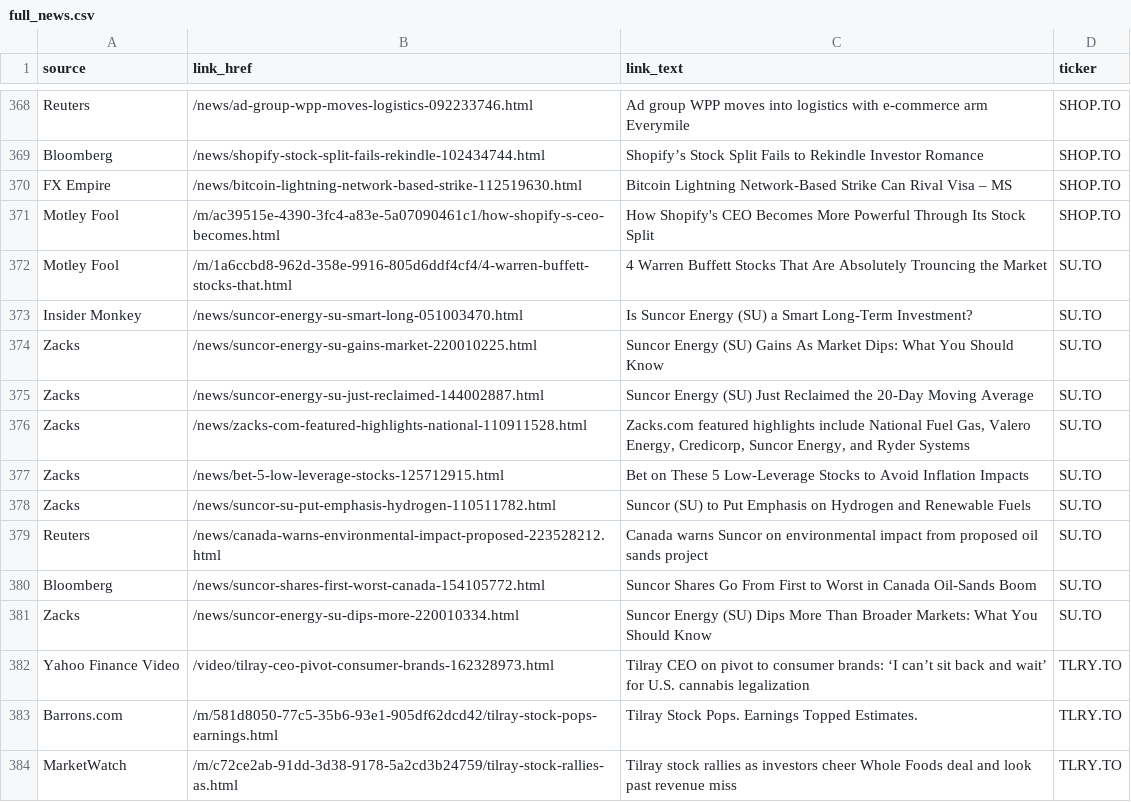
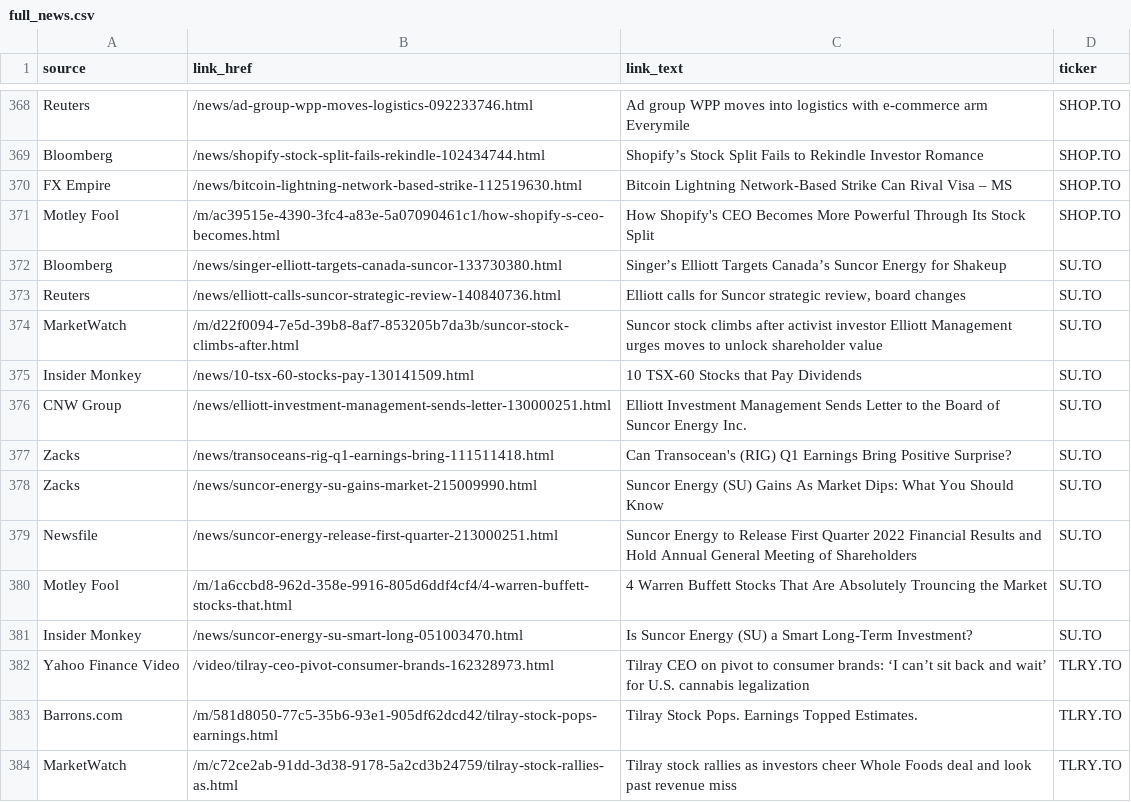
Before and after one commit to dli-invest/halts_and_news, a CSV file: full_news.csv, drawn as a sheet; only a part is shown, gaps mark what is left out; removed rows and columns are numbered as before the commit, all else as after; the diff names each change by its address in the sheet, - before the commit and + after, or states it on an @@ line.

```diff
--- a/full_news.csv
+++ b/full_news.csv
+row 372: Bloomberg | /news/singer-elliott-targets-canada-suncor-133730380.html | Singer’s Elliott Targets Canada’s Suncor Energy for Shakeup | SU.TO
+row 373: Reuters | /news/elliott-calls-suncor-strategic-review-140840736.html | Elliott calls for Suncor strategic review, board changes | SU.TO
+row 374: MarketWatch | /m/d22f0094-7e5d-39b8-8af7-853205b7da3b/suncor-stock-climbs-after.html | Suncor stock climbs after activist investor Elliott Management urges moves to unlock shareholder value | SU.TO
+row 375: Insider Monkey | /news/10-tsx-60-stocks-pay-130141509.html | 10 TSX-60 Stocks that Pay Dividends | SU.TO
+row 376: CNW Group | /news/elliott-investment-management-sends-letter-130000251.html | Elliott Investment Management Sends Letter to the Board of Suncor Energy Inc. | SU.TO
+row 377: Zacks | /news/transoceans-rig-q1-earnings-bring-111511418.html | Can Transocean's (RIG) Q1 Earnings Bring Positive Surprise? | SU.TO
+row 378: Zacks | /news/suncor-energy-su-gains-market-215009990.html | Suncor Energy (SU) Gains As Market Dips: What You Should Know | SU.TO
+row 379: Newsfile | /news/suncor-energy-release-first-quarter-213000251.html | Suncor Energy to Release First Quarter 2022 Financial Results and Hold Annual General Meeting of Shareholders | SU.TO
-row 374: Zacks | /news/suncor-energy-su-gains-market-220010225.html | Suncor Energy (SU) Gains As Market Dips: What You Should Know | SU.TO
-row 375: Zacks | /news/suncor-energy-su-just-reclaimed-144002887.html | Suncor Energy (SU) Just Reclaimed the 20-Day Moving Average | SU.TO
-row 376: Zacks | /news/zacks-com-featured-highlights-national-110911528.html | Zacks.com featured highlights include National Fuel Gas, Valero Energy, Credicorp, Suncor Energy, and Ryder Systems | SU.TO
-row 377: Zacks | /news/bet-5-low-leverage-stocks-125712915.html | Bet on These 5 Low-Leverage Stocks to Avoid Inflation Impacts | SU.TO
-row 378: Zacks | /news/suncor-su-put-emphasis-hydrogen-110511782.html | Suncor (SU) to Put Emphasis on Hydrogen and Renewable Fuels | SU.TO
-row 379: Reuters | /news/canada-warns-environmental-impact-proposed-223528212.html | Canada warns Suncor on environmental impact from proposed oil sands project | SU.TO
-row 380: Bloomberg | /news/suncor-shares-first-worst-canada-154105772.html | Suncor Shares Go From First to Worst in Canada Oil-Sands Boom | SU.TO
-row 381: Zacks | /news/suncor-energy-su-dips-more-220010334.html | Suncor Energy (SU) Dips More Than Broader Markets: What You Should Know | SU.TO
```
Also changed, not shown: halts.csv.
